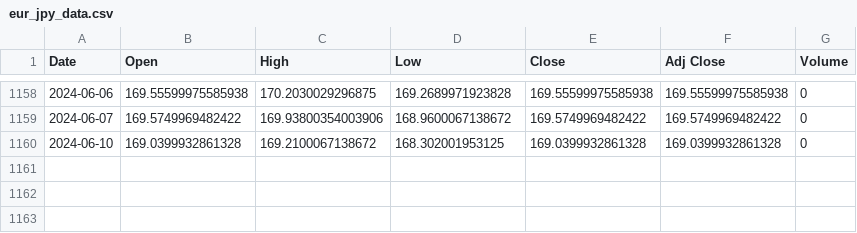
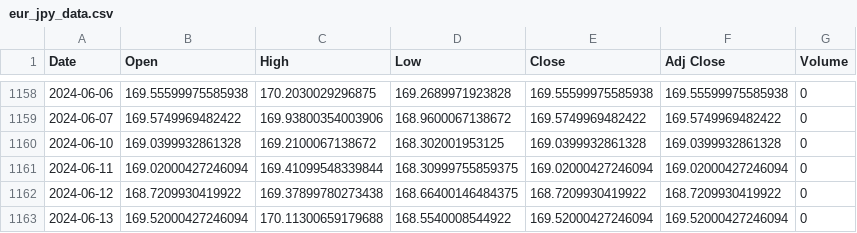
Before and after one commit to HunterPearce/PythonTradingFramework, a CSV file: data/eur_jpy_data.csv, drawn as a sheet; only a part is shown, gaps mark what is left out; the diff names each change by its address in the sheet, - before the commit and + after, or states it on an @@ line.

```diff
--- a/data/eur_jpy_data.csv
+++ b/data/eur_jpy_data.csv
+row 1161: 2024-06-11 | 169.02000427246094 | 169.41099548339844 | 168.30999755859375 | 169.02000427246094 | 169.02000427246094 | 0
+row 1162: 2024-06-12 | 168.7209930419922 | 169.37899780273438 | 168.66400146484375 | 168.7209930419922 | 168.7209930419922 | 0
+row 1163: 2024-06-13 | 169.52000427246094 | 170.11300659179688 | 168.5540008544922 | 169.52000427246094 | 169.52000427246094 | 0
```
Also changed, not shown: data/ftse_data.csv, data/msft_data.csv, 13 other files.
